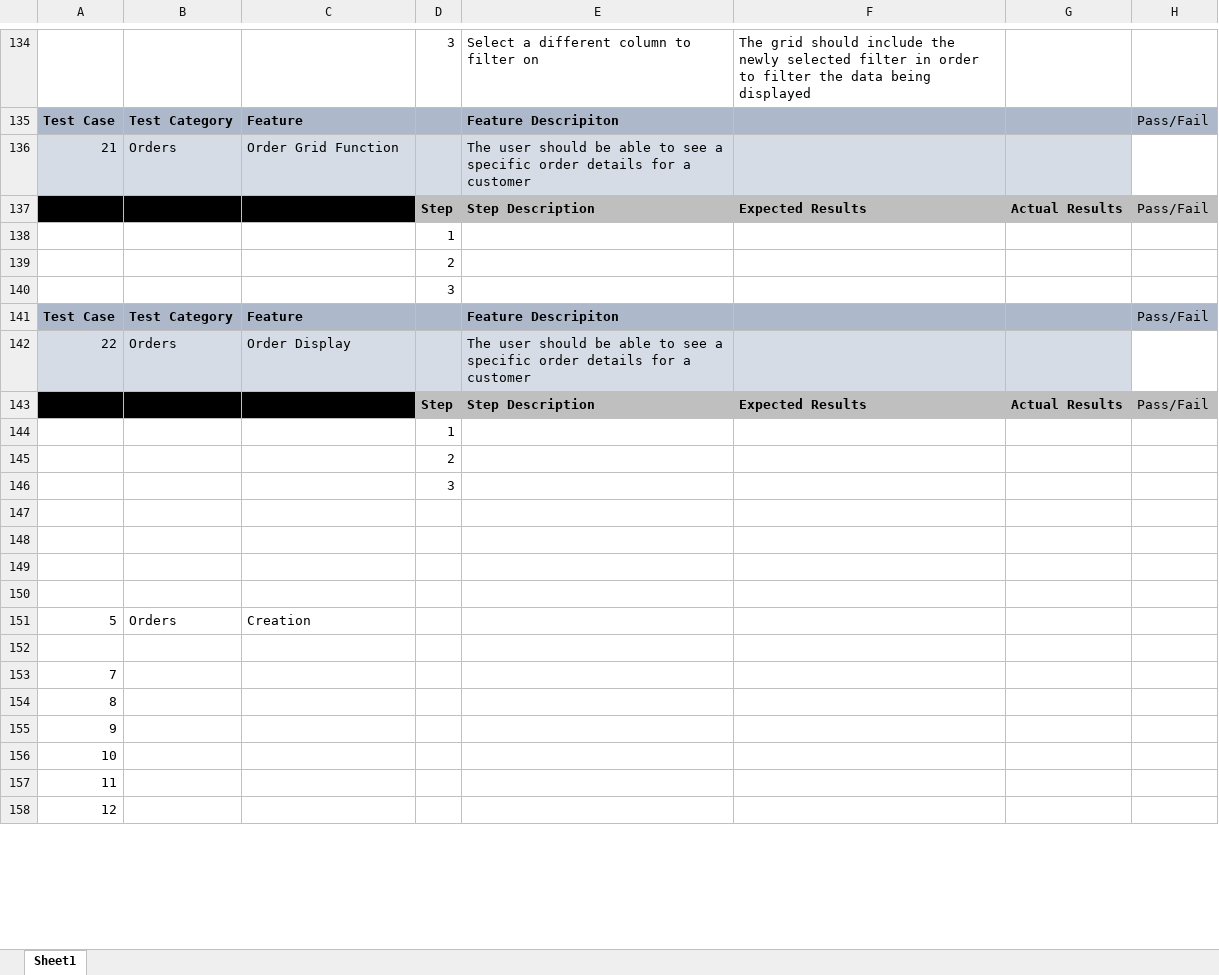
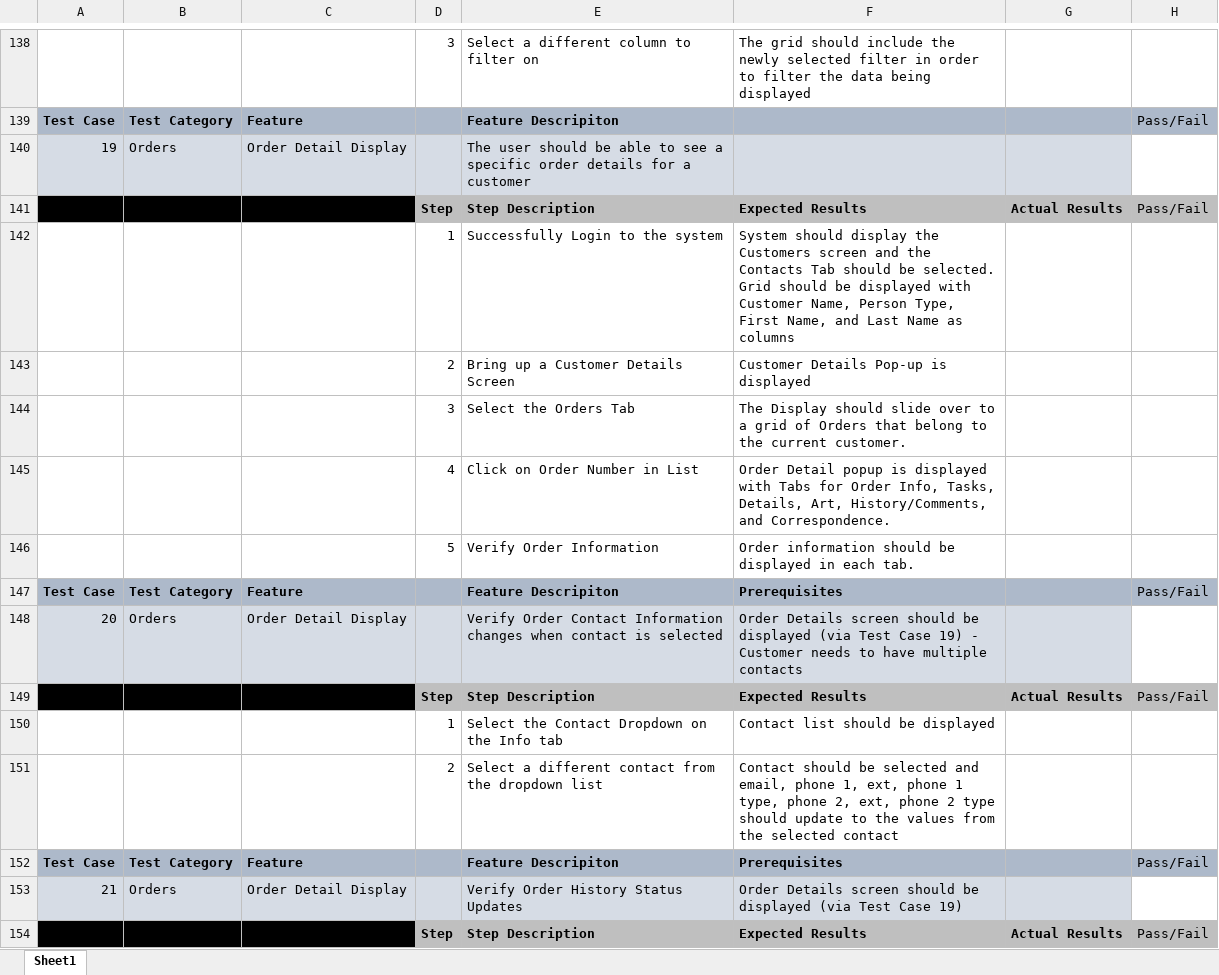
Before and after one commit to Spectere99/SIMSRewrite, an Excel workbook: docs/Test Scripts.xlsx, sheet Sheet1, drawn as a sheet; only a part is shown, gaps mark what is left out; values as stored, in another font and other column widths than the file's, no borders; conditional formats not drawn; removed rows and columns are numbered as before the commit, all else as after; the diff covers the shown part only; the diff names each change by its address in the sheet, - before the commit and + after, or states it on an @@ line.

```diff
--- a/docs/Test Scripts.xlsx (sheet Sheet1)
+++ b/docs/Test Scripts.xlsx (sheet Sheet1)
-A140: 21
+A140: 19
-C140: Order Grid Function
+C140: Order Detail Display
-row 138:  |  |  | 1
-row 139:  |  |  | 2
-row 140:  |  |  | 3
+row 142:  |  |  | 1 | Successfully Login to the system | System should display the Customers screen and the Contacts Tab should be selected. Grid should be displayed with Customer Name, Person Type, First Name, and Last Name as columns
+row 143:  |  |  | 2 | Bring up a Customer Details Screen | Customer Details Pop-up is displayed
+row 144:  |  |  | 3 | Select the Orders Tab | The Display should slide over to a grid of Orders that belong to the current customer.
+row 145:  |  |  | 4 | Click on Order Number in List | Order Detail popup is displayed with Tabs for Order Info, Tasks, Details, Art, History/Comments, and Correspondence.
+row 146:  |  |  | 5 | Verify Order Information | Order information should be displayed in each tab.
-F147: (empty)
+F147: Prerequisites
-row 142: 22 | Orders | Order Display |  | The user should be able to see a specific order details for a customer
+row 148: 20 | Orders | Order Detail Display |  | Verify Order Contact Information changes when contact is selected | Order Details screen should be displayed (via Test Case 19) - Customer needs to have multiple contacts
-row 144:  |  |  | 1
-row 145:  |  |  | 2
-row 146:  |  |  | 3
-row 150: (empty)
+row 150:  |  |  | 1 | Select the Contact Dropdown on the Info tab | Contact list should be displayed
-row 151: (empty)
+row 151:  |  |  | 2 | Select a different contact from the dropdown list | Contact should be selected and email, phone 1, ext, phone 1 type, phone 2, ext, phone 2 type should update to the values from the selected contact
-row 152: (empty)
+row 152: Test Case | Test Category | Feature |  | Feature Descripiton | Prerequisites |  | Pass/Fail
-A152:H152 fill: none
+A152:H152 fill: #ADB9CA
-row 153: (empty)
+row 153: 21 | Orders | Order Detail Display |  | Verify Order History Status Updates | Order Details screen should be displayed (via Test Case 19)
-A153:G153 fill: none
+A153:G153 fill: #D6DCE5
-row 151: 5 | Orders | Creation
-A154:C154 fill: none
+A154:C154 fill: #000000
-row 154: (empty)
+row 154:  |  |  | Step | Step Description | Expected Results | Actual Results | Pass/Fail
-D154:H154 fill: none
+D154:H154 fill: #BFBFBF
-row 153: 7
-row 154: 8
-row 155: 9
-row 156: 10
-row 157: 11
-row 158: 12
```
Also changed, not shown: 61 added rows, 34 removed rows, 2 moved rows and 15 edited cells elsewhere in this sheet, 33 other files.
